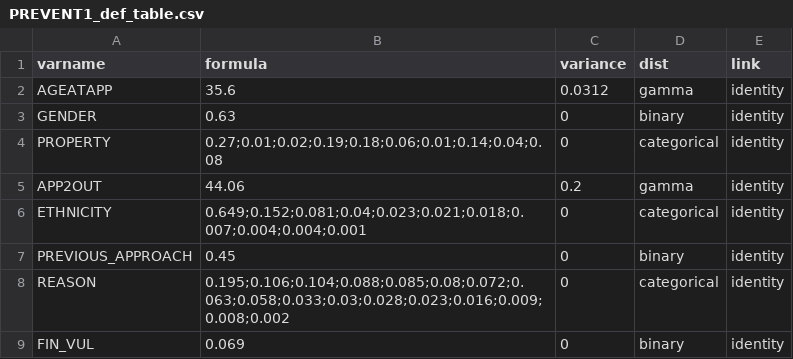
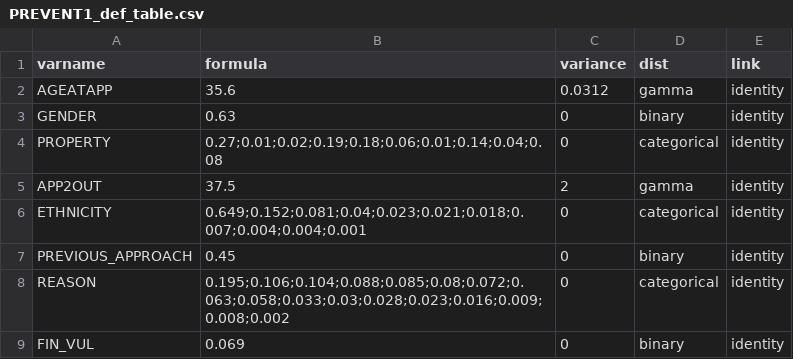
Before and after one commit to luciewoellenstein44/homelessness-prevention-single-adults-scotland, a CSV file: clean_data/PREVENT1_def_table.csv, drawn as a sheet; only a part is shown.

Commit message:
Update PREVENT1_def_table.csv
update app2out parameters

```diff
--- a/clean_data/PREVENT1_def_table.csv
+++ b/clean_data/PREVENT1_def_table.csv
@@ -4,3 +4,3 @@ GENDER,0.63,0,binary,identity
 PROPERTY,0.27;0.01;0.02;0.19;0.18;0.06;0.01;0.14;0.04;0.08,0,categorical,identity
-APP2OUT,44.06,0.2,gamma,identity
+APP2OUT,37.5,2,gamma,identity
 ETHNICITY,0.649;0.152;0.081;0.04;0.023;0.021;0.018;0.007;0.004;0.004;0.001,0,categorical,identity
```
